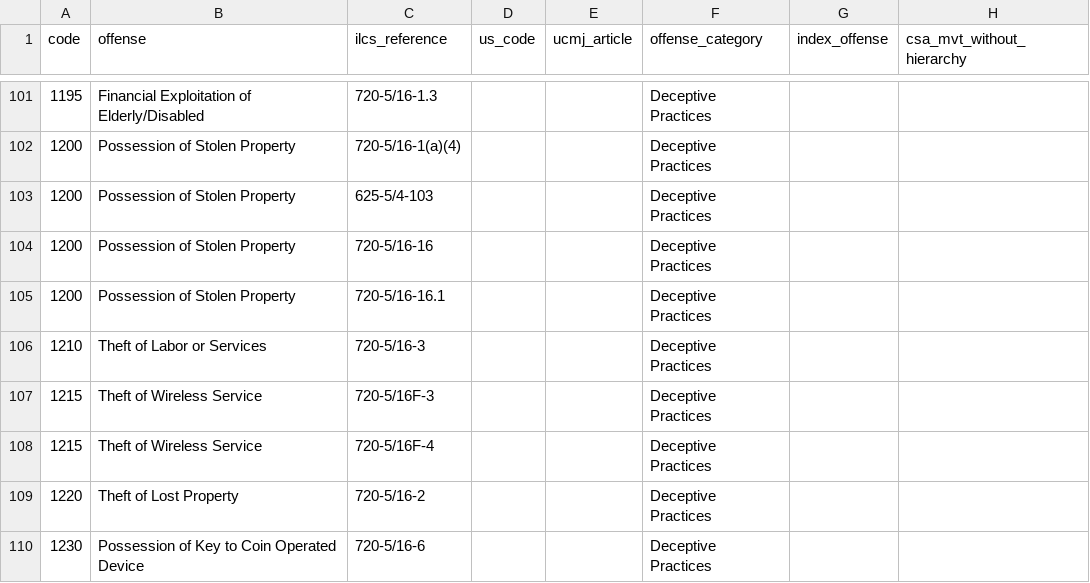
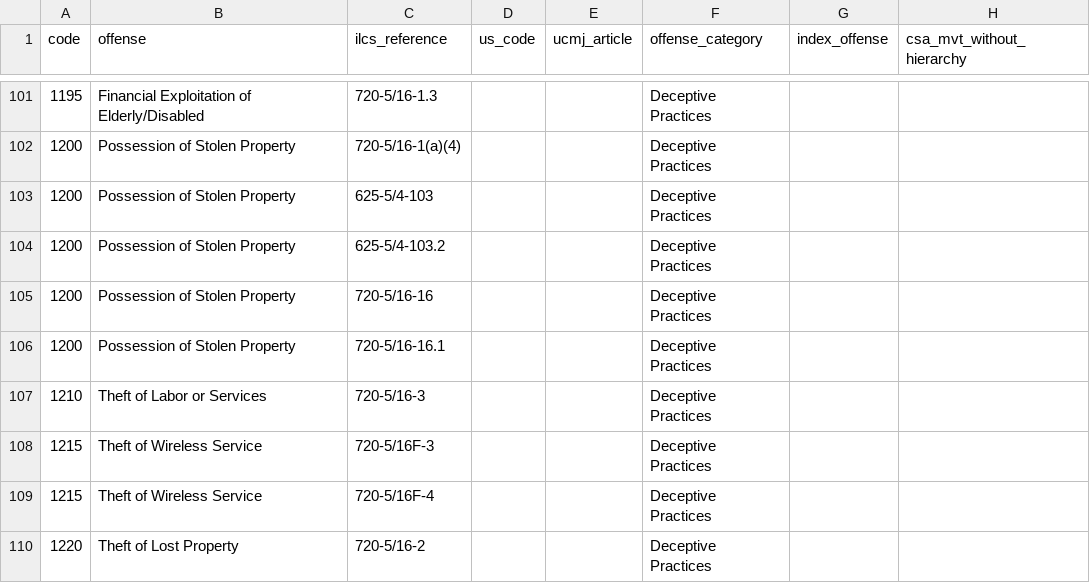
Before and after one commit to sc3/python-iucr, a CSV file: iucr/data/ilcs2iucr.csv, drawn as a sheet; only a part is shown, gaps mark what is left out; the shorter side is filled out with more unchanged rows; the diff names each change by its address in the sheet, - before the commit and + after, or states it on an @@ line.

Commit message:
add a missing ILCS ref, '625-5/4-103.2'; to the crosswalk

```diff
--- a/iucr/data/ilcs2iucr.csv
+++ b/iucr/data/ilcs2iucr.csv
+row 104: 1200 | Possession of Stolen Property | 625-5/4-103.2 |  |  | Deceptive Practices
```
